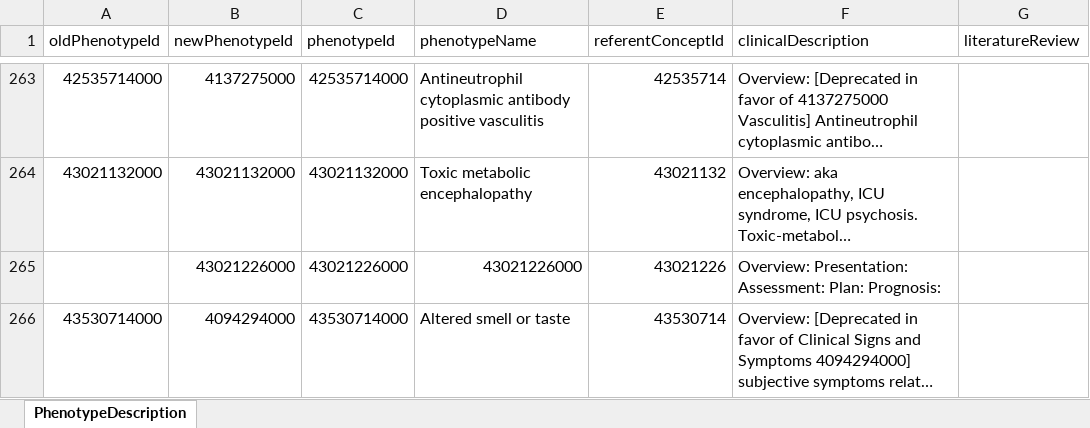
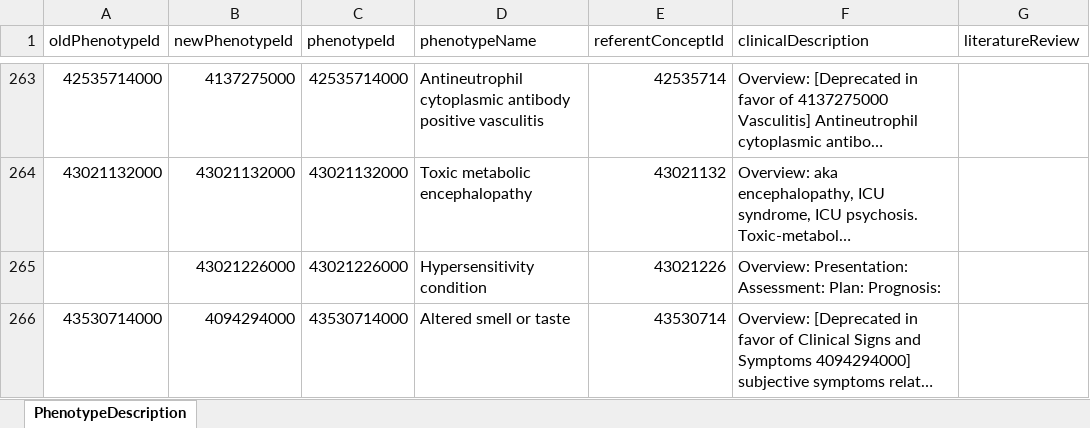
Before and after one commit to OHDSI/PhenotypeLibrary, an Excel workbook: extras/PhenotypeDescription.xlsx, sheet PhenotypeDescription, drawn as a sheet; only a part is shown, gaps mark what is left out; long unchanged cells end in …; values as stored, in another font and other column widths than the file's, no borders; the diff covers the shown part only; the diff names each change by its address in the sheet, - before the commit and + after, or states it on an @@ line.

```diff
--- a/extras/PhenotypeDescription.xlsx (sheet PhenotypeDescription)
+++ b/extras/PhenotypeDescription.xlsx (sheet PhenotypeDescription)
-D265 (phenotypeName): 43021226000
+D265 (phenotypeName): Hypersensitivity condition
```
Also changed, not shown: 5 edited cells and cell formats elsewhere in this sheet, extras/CohortDescription.xlsx, 15 other files.
